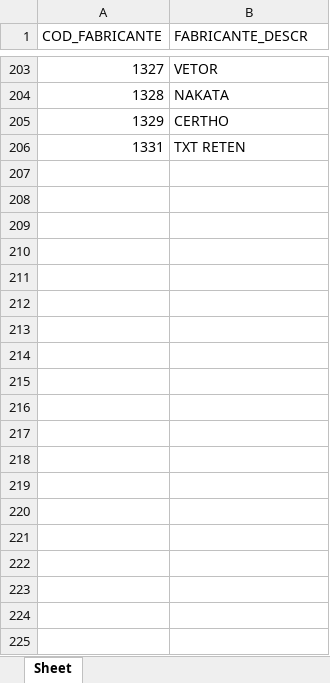
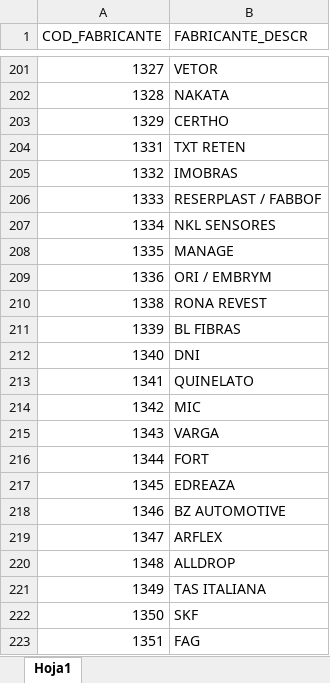
Before and after one commit to GeospatialTechnology/GeospatialTechnology.github.io, an Excel workbook: assets/documents/PROD_FABRICANTE.xlsx, sheet Hoja1, drawn as a sheet; only a part is shown, gaps mark what is left out; values as stored, in another font and other column widths than the file's, no borders; the diff covers the shown part only; the diff names each change by its address in the sheet, - before the commit and + after, or states it on an @@ line.

Commit message:
migration documents update

```diff
--- a/assets/documents/PROD_FABRICANTE.xlsx (sheet Hoja1)
+++ b/assets/documents/PROD_FABRICANTE.xlsx (sheet Hoja1)
-sheet tab: Sheet
+sheet tab: Hoja1
+row 205: 1332 | IMOBRAS
+row 206: 1333 | RESERPLAST / FABBOF
+row 207: 1334 | NKL SENSORES
+row 208: 1335 | MANAGE
+row 209: 1336 | ORI / EMBRYM
+row 210: 1338 | RONA REVEST
+row 211: 1339 | BL FIBRAS
+row 212: 1340 | DNI
+row 213: 1341 | QUINELATO
+row 214: 1342 | MIC
+row 215: 1343 | VARGA
+row 216: 1344 | FORT
+row 217: 1345 | EDREAZA
+row 218: 1346 | BZ AUTOMOTIVE
+row 219: 1347 | ARFLEX
+row 220: 1348 | ALLDROP
+row 221: 1349 | TAS ITALIANA
+row 222: 1350 | SKF
+row 223: 1351 | FAG
```
Also changed, not shown: 9 added rows, 2 removed rows and 4 edited cells elsewhere in this sheet, 5 other files.
